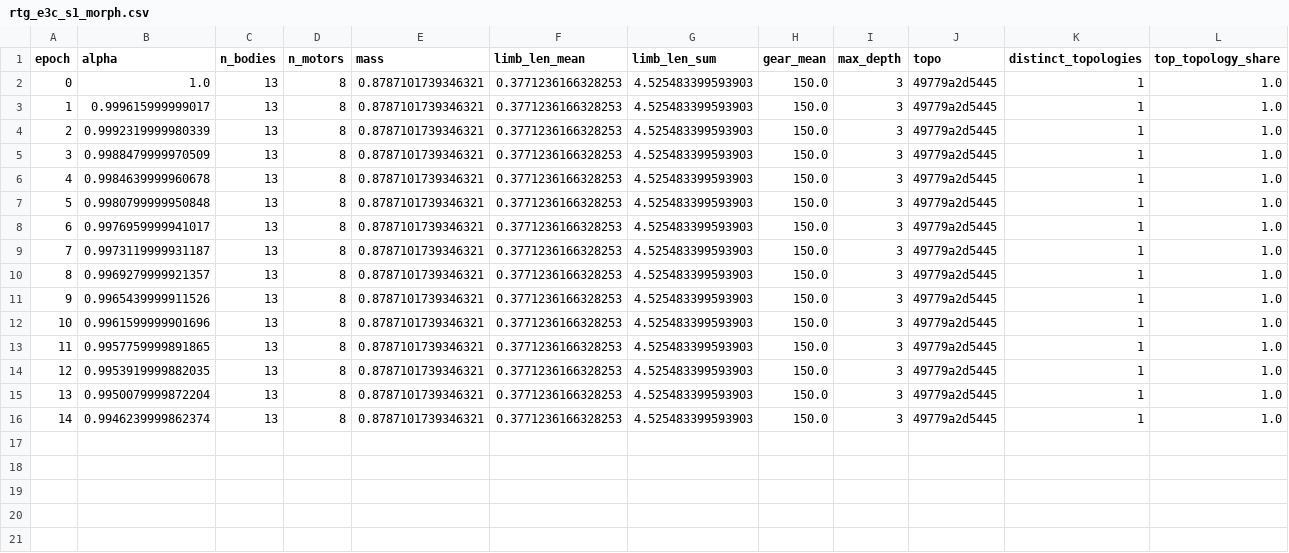
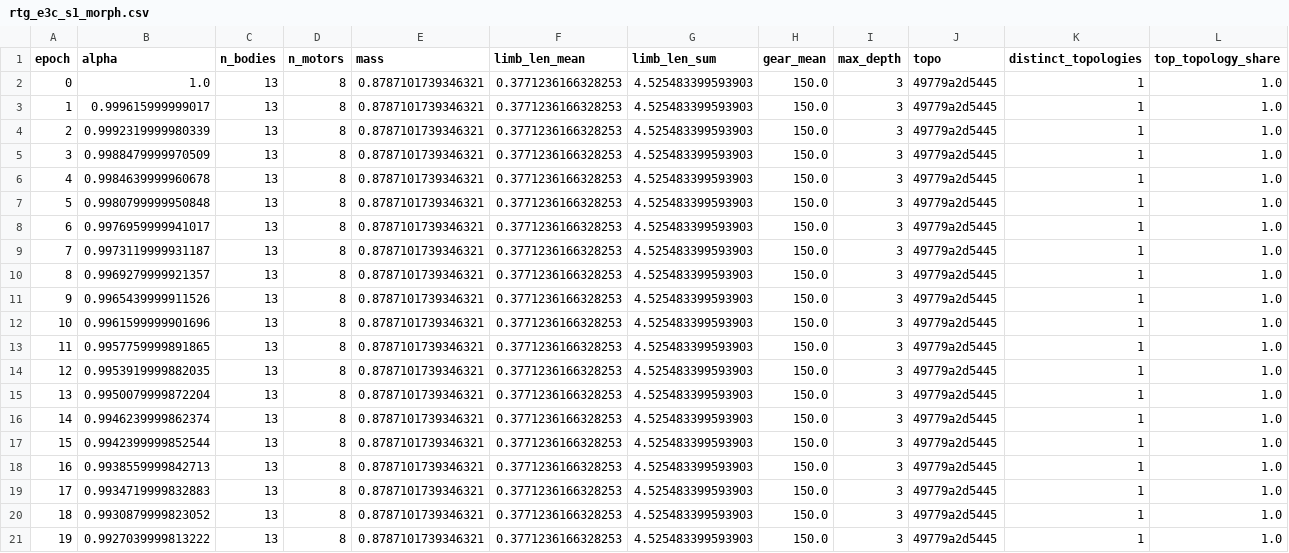
Before and after one commit to anoop-rehman/utmist-vc2-phase2, a CSV file: runs/d3_e3_adversarial/census/rtg_e3c_s1_morph.csv, drawn as a sheet; only a part is shown; rows hold the shown columns only; the diff names each change by its address in the sheet, - before the commit and + after, or states it on an @@ line.

```diff
--- a/runs/d3_e3_adversarial/census/rtg_e3c_s1_morph.csv
+++ b/runs/d3_e3_adversarial/census/rtg_e3c_s1_morph.csv
+row 17: 15 | 0.9942399999852544 | 13 | 8 | 0.8787101739346321 | 0.3771236166328253 | 4.525483399593903 | 150.0 | 3 | 49779a2d5445 | 1 | 1.0
+row 18: 16 | 0.9938559999842713 | 13 | 8 | 0.8787101739346321 | 0.3771236166328253 | 4.525483399593903 | 150.0 | 3 | 49779a2d5445 | 1 | 1.0
+row 19: 17 | 0.9934719999832883 | 13 | 8 | 0.8787101739346321 | 0.3771236166328253 | 4.525483399593903 | 150.0 | 3 | 49779a2d5445 | 1 | 1.0
+row 20: 18 | 0.9930879999823052 | 13 | 8 | 0.8787101739346321 | 0.3771236166328253 | 4.525483399593903 | 150.0 | 3 | 49779a2d5445 | 1 | 1.0
+row 21: 19 | 0.9927039999813222 | 13 | 8 | 0.8787101739346321 | 0.3771236166328253 | 4.525483399593903 | 150.0 | 3 | 49779a2d5445 | 1 | 1.0
```
Also changed, not shown: runs/d3_e3_adversarial/census/population.csv, runs/d3_e3_adversarial/census/rtg_e3c_s2_morph.csv, 5 other files.
